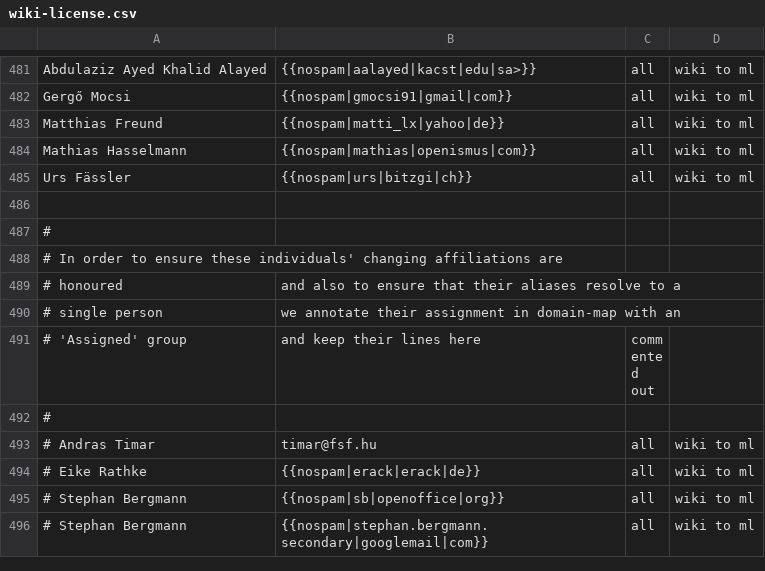
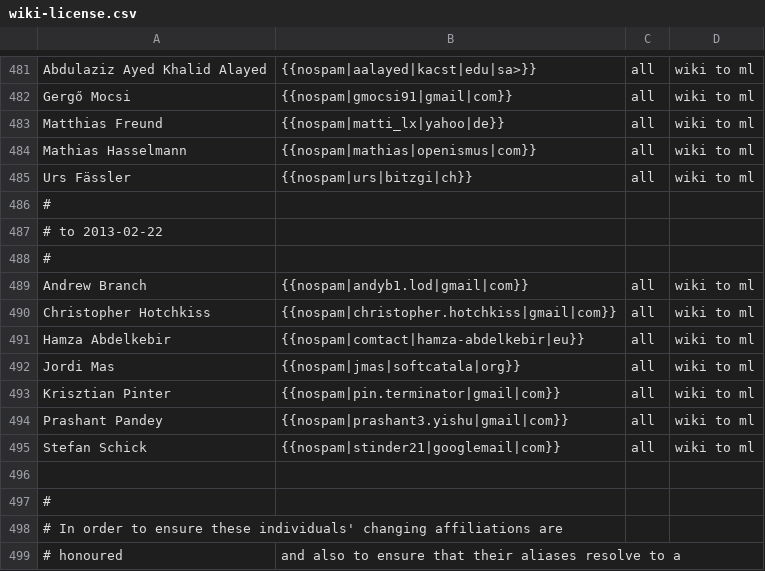
Before and after one commit to freedesktop/libreoffice-gitdm-config, a CSV file: wiki-license.csv, drawn as a sheet; only a part is shown, gaps mark what is left out; the shorter side is filled out with more unchanged rows.

Commit message:
latest work from the wiki.

```diff
--- a/wiki-license.csv
+++ b/wiki-license.csv
@@ -485,2 +485,12 @@ Mathias Hasselmann,{{nospam|mathias|openismus|com}},all,wiki to ml
 Urs Fässler,{{nospam|urs|bitzgi|ch}},all,wiki to ml
+#
+# to 2013-02-22
+#
+Andrew Branch,{{nospam|andyb1.lod|gmail|com}},all,wiki to ml
+Christopher Hotchkiss,{{nospam|christopher.hotchkiss|gmail|com}},all,wiki to ml
+Hamza Abdelkebir,{{nospam|comtact|hamza-abdelkebir|eu}},all,wiki to ml
+Jordi Mas,{{nospam|jmas|softcatala|org}},all,wiki to ml
+Krisztian Pinter,{{nospam|pin.terminator|gmail|com}},all,wiki to ml
+Prashant Pandey,{{nospam|prashant3.yishu|gmail|com}},all,wiki to ml
+Stefan Schick,{{nospam|stinder21|googlemail|com}},all,wiki to ml
 
```
